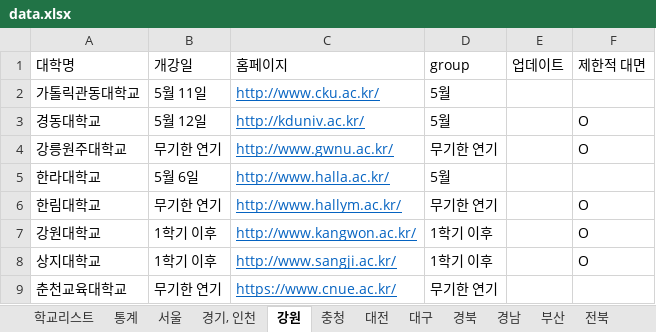
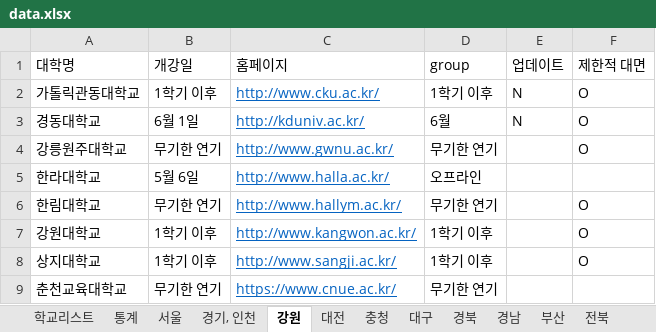
Before and after one commit to team2gloo/openuniv, an Excel workbook: data.xlsx, sheet 강원, drawn as a sheet; values as stored, in another font and other column widths than the file's, no borders; the diff names each change by its address in the sheet, - before the commit and + after, or states it on an @@ line.

```diff
--- a/data.xlsx (sheet 강원)
+++ b/data.xlsx (sheet 강원)
@@ sheet tab order changed: 학교리스트 | 통계 | 서울 | 경기, 인천 | 강원 | 대전 | 충청 | 대구 | 경북 | 경남 | 부산 | 전북 @@
-B2 (개강일): 5월 11일
+B2 (개강일): 1학기 이후
-D2 (group): 5월
+D2 (group): 1학기 이후
-E2:E3 (업데이트): (empty)
+E2:E3 (업데이트): N
-F2 (제한적 대면): (empty)
+F2 (제한적 대면): O
-B3 (개강일): 5월 12일
+B3 (개강일): 6월 1일
-D3 (group): 5월
+D3 (group): 6월
-D5 (group): 5월
+D5 (group): 오프라인
```
Also changed, not shown: sheet 통계, sheet 경기, 인천, sheet 충청, sheet 서울, sheet 대전, sheet 경북, 5 more sheets, 2 other files.
